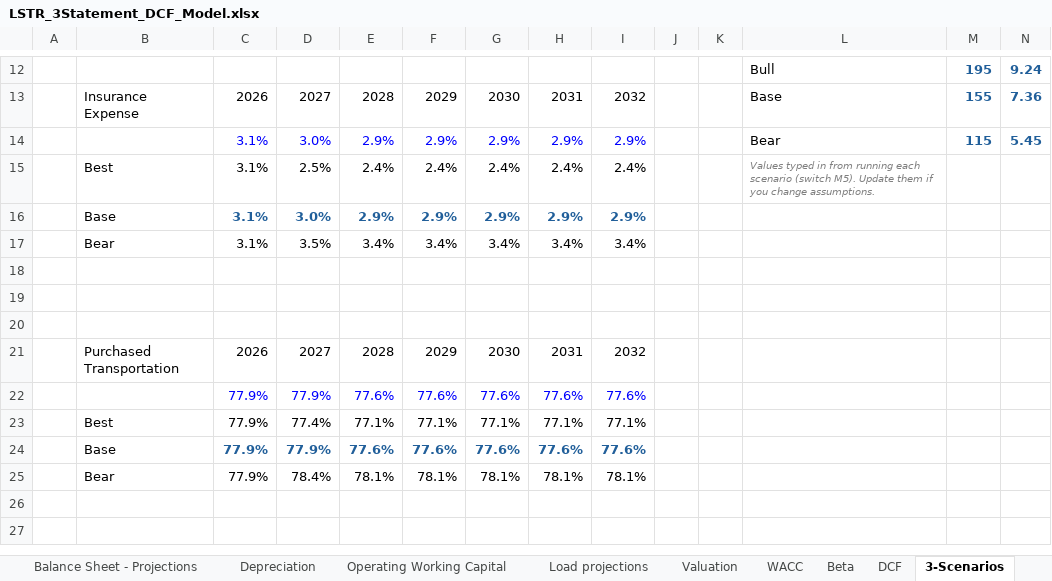
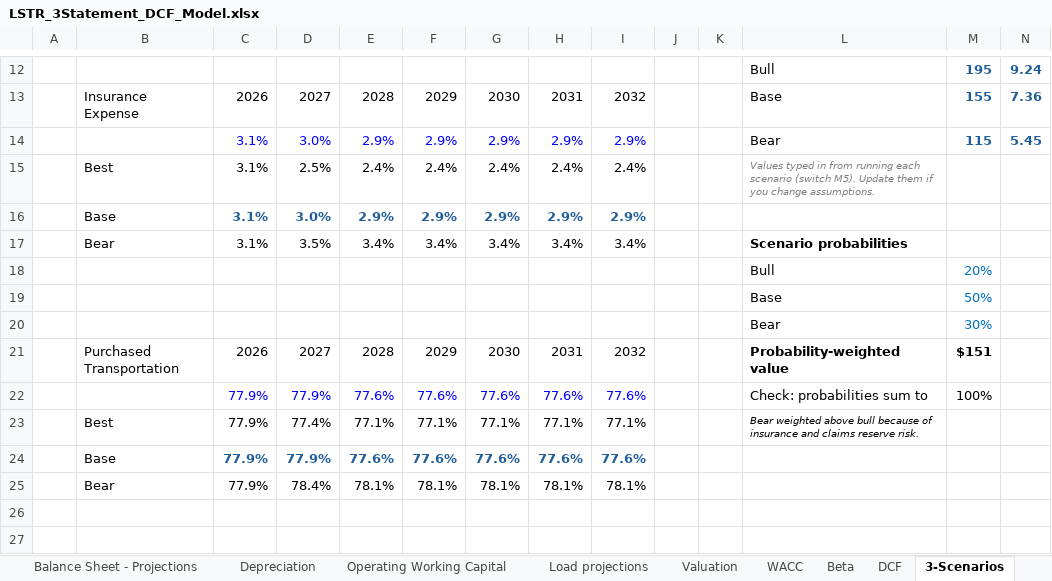
Before and after one commit to luisferx51-bit/luisferx51-bit.github.io, an Excel workbook: LSTR_3Statement_DCF_Model.xlsx, sheet 3-Scenarios, drawn as a sheet; only a part is shown, gaps mark what is left out; values as stored, in another font and other column widths than the file's, no borders; the diff names each change by its address in the sheet, - before the commit and + after, or states it on an @@ line.

```diff
--- a/LSTR_3Statement_DCF_Model.xlsx (sheet 3-Scenarios)
+++ b/LSTR_3Statement_DCF_Model.xlsx (sheet 3-Scenarios)
-L17: (empty)
+L17: Scenario probabilities
-row 18: (empty)
+row 18:  |  |  |  |  |  |  |  |  |  |  | Bull | 20%
-row 19: (empty)
+row 19:  |  |  |  |  |  |  |  |  |  |  | Base | 50%
-row 20: (empty)
+row 20:  |  |  |  |  |  |  |  |  |  |  | Bear | 30%
-L21: (empty)
+L21: Probability-weighted value
-M21: (empty)
+M21: $151
-L22: (empty)
+L22: Check: probabilities sum to
-M22: (empty)
+M22: 100%
-L23: (empty)
+L23: Bear weighted above bull because of insurance and claims reserve risk.
```
Also changed, not shown: sheet COMPS, sheet DCF, sheet Summary, other sheet tabs, 1 other file.
